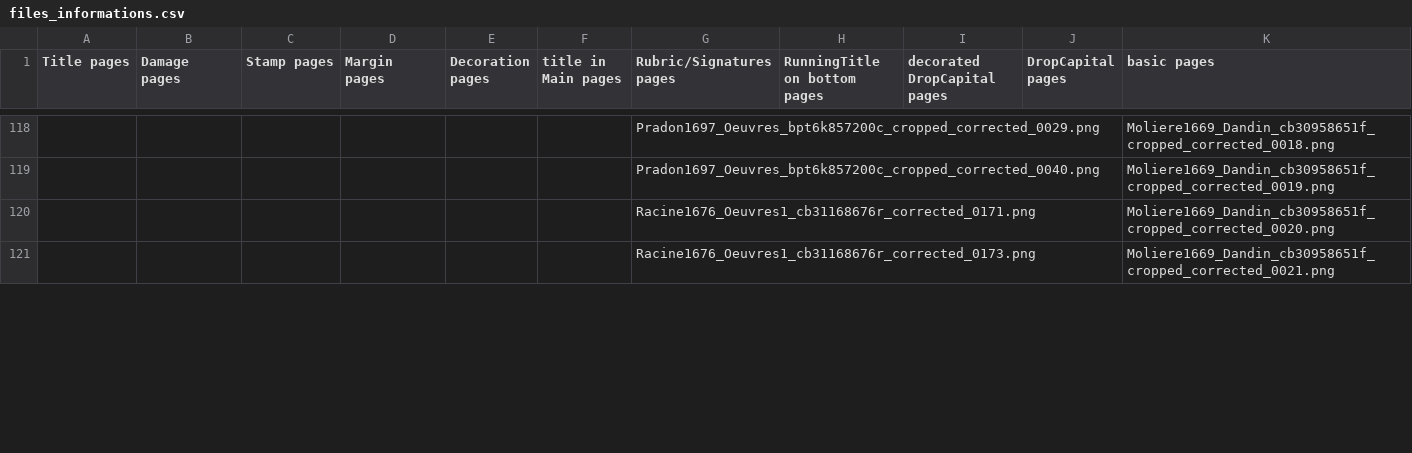
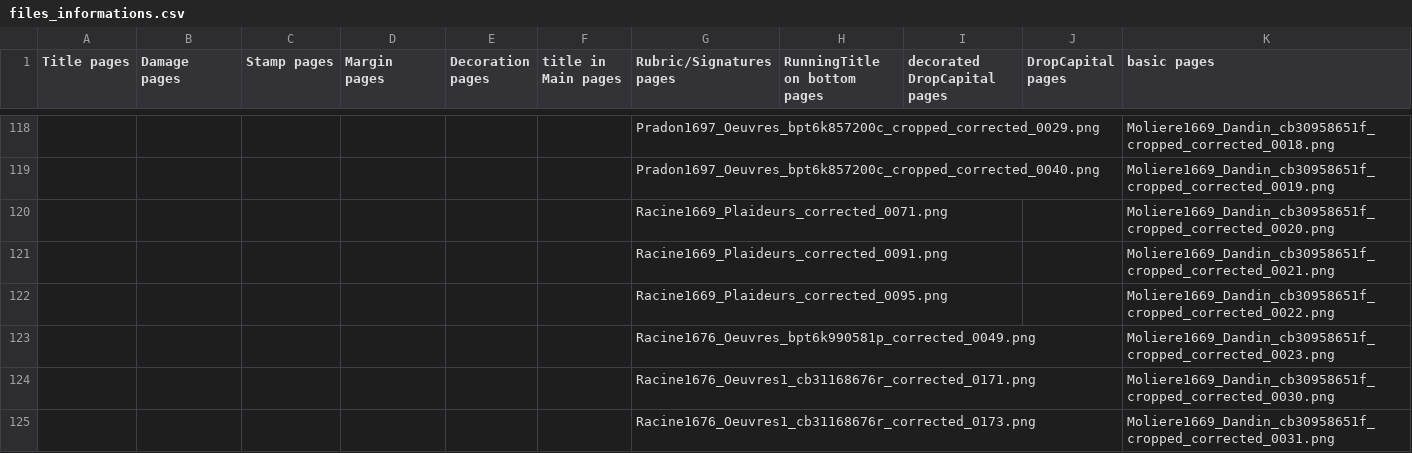
Before and after one commit to Heresta/OCR17plus, a CSV file: files_informations.csv, drawn as a sheet; only a part is shown, gaps mark what is left out; addresses are those after the commit; the diff covers the shown part only; the diff names each change by its address in the sheet, - before the commit and + after, or states it on an @@ line.

```diff
--- a/files_informations.csv
+++ b/files_informations.csv
+row 120:  |  |  |  |  |  | Racine1669_Plaideurs_corrected_0071.png |  |  |  | Moliere1669_Dandin_cb30958651f_cropped_corrected_0020.png
+row 121:  |  |  |  |  |  | Racine1669_Plaideurs_corrected_0091.png |  |  |  | Moliere1669_Dandin_cb30958651f_cropped_corrected_0021.png
+row 122:  |  |  |  |  |  | Racine1669_Plaideurs_corrected_0095.png |  |  |  | Moliere1669_Dandin_cb30958651f_cropped_corrected_0022.png
+row 123:  |  |  |  |  |  | Racine1676_Oeuvres_bpt6k990581p_corrected_0049.png |  |  |  | Moliere1669_Dandin_cb30958651f_cropped_corrected_0023.png
-K124 (basic pages): Moliere1669_Dandin_cb30958651f_cropped_corrected_0020.png
+K124 (basic pages): Moliere1669_Dandin_cb30958651f_cropped_corrected_0030.png
-K125 (basic pages): Moliere1669_Dandin_cb30958651f_cropped_corrected_0021.png
+K125 (basic pages): Moliere1669_Dandin_cb30958651f_cropped_corrected_0031.png
```
Also changed, not shown: 4 added rows, 5 removed rows, 7 moved rows and 65 edited cells elsewhere in this file, parts_dataset.csv, 1 other file.
